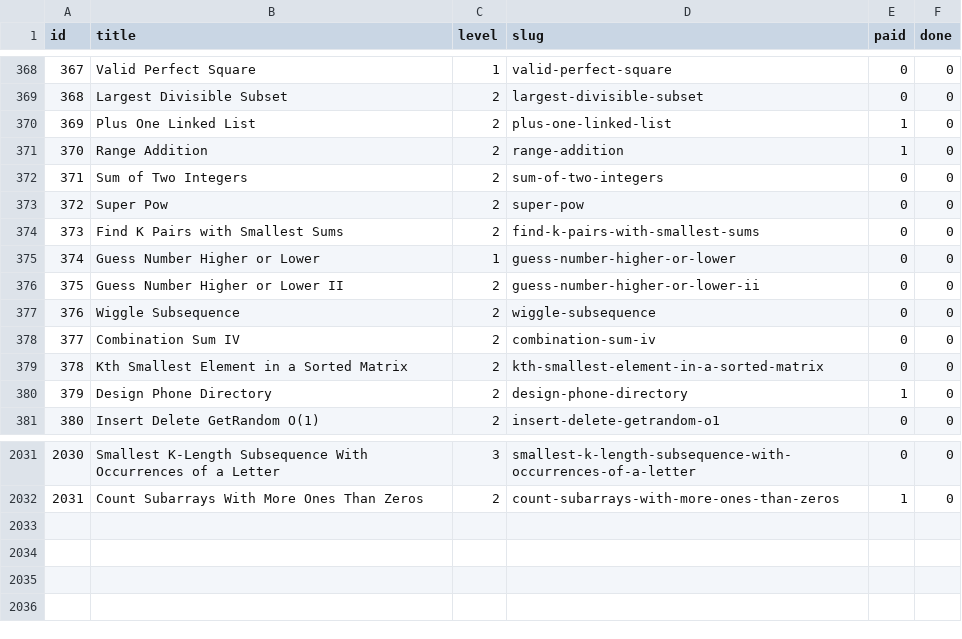
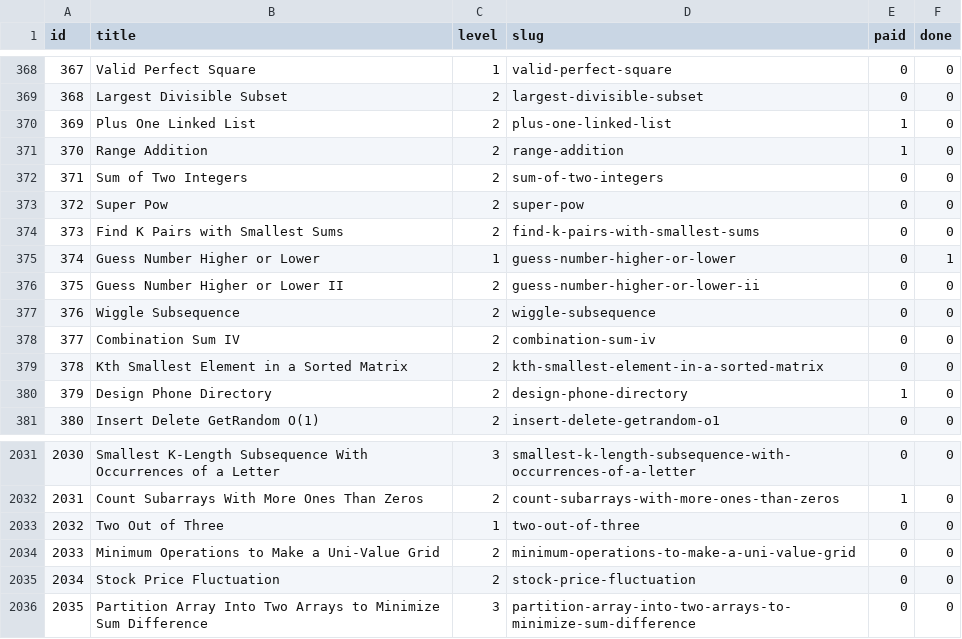
Before and after one commit to vNaonLu/leetcode-daily, a CSV file: src/questions_list.csv, drawn as a sheet; only a part is shown, gaps mark what is left out.

Commit message:
adds question id 374

```diff
--- a/src/questions_list.csv
+++ b/src/questions_list.csv
@@ -374,3 +374,3 @@ id,title,level,slug,paid,done
 373,Find K Pairs with Smallest Sums,2,find-k-pairs-with-smallest-sums,0,0
-374,Guess Number Higher or Lower,1,guess-number-higher-or-lower,0,0
+374,Guess Number Higher or Lower,1,guess-number-higher-or-lower,0,1
 375,Guess Number Higher or Lower II,2,guess-number-higher-or-lower-ii,0,0
@@ -2032 +2032,5 @@ id,title,level,slug,paid,done
 2031,Count Subarrays With More Ones Than Zeros,2,count-subarrays-with-more-ones-than-zeros,1,0
+2032,Two Out of Three,1,two-out-of-three,0,0
+2033,Minimum Operations to Make a Uni-Value Grid,2,minimum-operations-to-make-a-uni-value-grid,0,0
+2034,Stock Price Fluctuation ,2,stock-price-fluctuation,0,0
+2035,Partition Array Into Two Arrays to Minimize Sum Difference,3,partition-array-into-two-arrays-to-minimize-sum-difference,0,0
```
Also changed, not shown: src/logs.csv, 6 other files.
